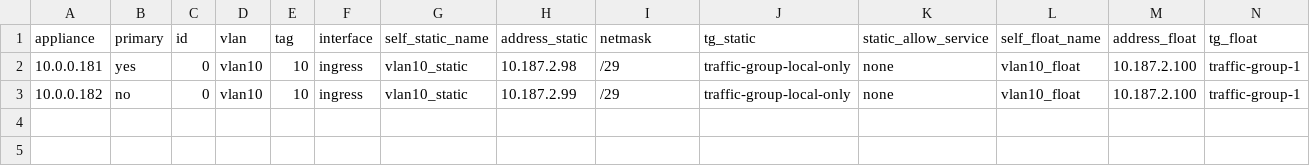
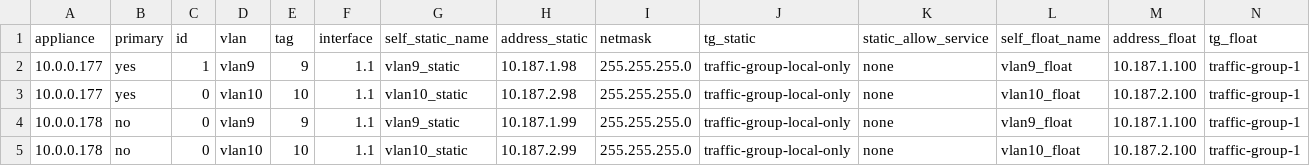
Before and after one commit to mlowcher61/F5-Ansible, a CSV file: Layer2_config/files/network_config.csv, drawn as a sheet; only a part is shown; addresses are those after the commit; rows hold the shown columns only; the diff names each change by its address in the sheet, - before the commit and + after, or states it on an @@ line.

```diff
--- a/Layer2_config/files/network_config.csv
+++ b/Layer2_config/files/network_config.csv
+row 2: 10.0.0.177 | yes | 1 | vlan9 | 9 | 1.1 | vlan9_static | 10.187.1.98 | 255.255.255.0 | traffic-group-local-only | none | vlan9_float | 10.187.1.100 | traffic-group-1
-A3 (appliance): 10.0.0.181
+A3 (appliance): 10.0.0.177
-F3 (interface): ingress
+F3 (interface): 1.1
-I3 (netmask): /29
+I3 (netmask): 255.255.255.0
+row 4: 10.0.0.178 | no | 0 | vlan9 | 9 | 1.1 | vlan9_static | 10.187.1.99 | 255.255.255.0 | traffic-group-local-only | none | vlan9_float | 10.187.1.100 | traffic-group-1
-A5 (appliance): 10.0.0.182
+A5 (appliance): 10.0.0.178
-F5 (interface): ingress
+F5 (interface): 1.1
-I5 (netmask): /29
+I5 (netmask): 255.255.255.0
```
Also changed, not shown: files/f5_HA_no_trunks.csv, 14 other files.
